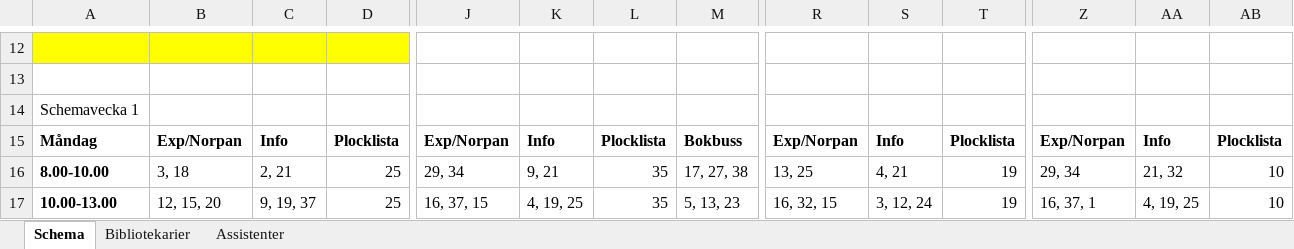
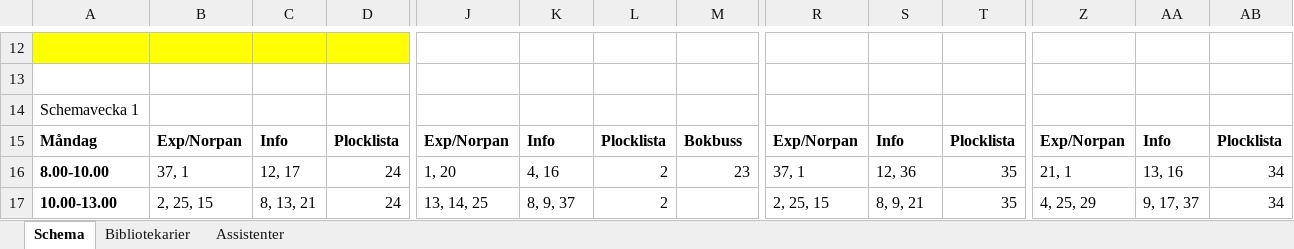
Before and after one commit to Optoteket/main, an Excel workbook: AMPLmodel/Visualisation/Visualize10weeks.xlsm, sheet Schema, drawn as a sheet; only a part is shown, gaps mark what is left out; values as stored, in another font and other column widths than the file's, no borders; charts and pictures not drawn; the diff covers the shown part only; the diff names each change by its address in the sheet, - before the commit and + after, or states it on an @@ line.

```diff
--- a/AMPLmodel/Visualisation/Visualize10weeks.xlsm (sheet Schema)
+++ b/AMPLmodel/Visualisation/Visualize10weeks.xlsm (sheet Schema)
-B16: 3, 18
+B16: 37, 1
-C16: 2, 21
+C16: 12, 17
-D16:D17: 25
+D16:D17: 24
-J16: 29, 34
+J16: 1, 20
-K16: 9, 21
+K16: 4, 16
-L16:L17: 35
+L16:L17: 2
-M16: 17, 27, 38
+M16: 23
-R16: 13, 25
+R16: 37, 1
-S16: 4, 21
+S16: 12, 36
-T16:T17: 19
+T16:T17: 35
-Z16: 29, 34
+Z16: 21, 1
-AA16: 21, 32
+AA16: 13, 16
-AB16:AB17: 10
+AB16:AB17: 34
-B17: 12, 15, 20
+B17: 2, 25, 15
-C17: 9, 19, 37
+C17: 8, 13, 21
-J17: 16, 37, 15
+J17: 13, 14, 25
-K17: 4, 19, 25
+K17: 8, 9, 37
-M17: 5, 13, 23
+M17: (empty)
-R17: 16, 32, 15
+R17: 2, 25, 15
-S17: 3, 12, 24
+S17: 8, 9, 21
-Z17: 16, 37, 1
+Z17: 4, 25, 29
-AA17: 4, 19, 25
+AA17: 9, 17, 37
```
Also changed, not shown: 1 added row, 1 removed row and 746 edited cells elsewhere in this sheet, sheet Bibliotekarier, sheet Assistenter, 10 other files.
